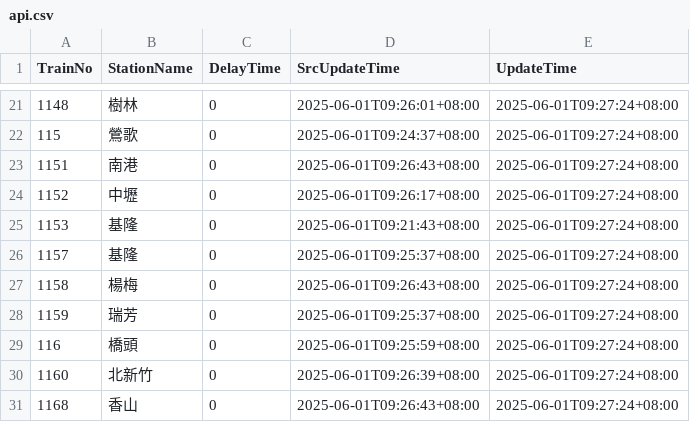
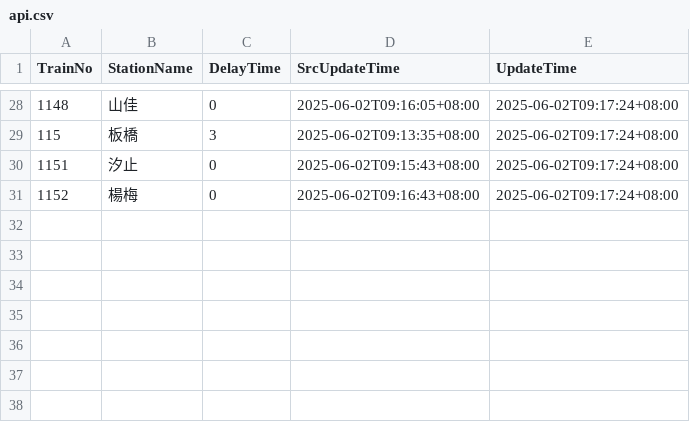
Before and after one commit to funfun0912/Open-Platform-Software-Mid, a CSV file: api.csv, drawn as a sheet; only a part is shown, gaps mark what is left out; the diff covers the shown part only.

Commit message:
Update data

```diff
--- a/api.csv
+++ b/api.csv
@@ -21,11 +28,4 @@ TrainNo,StationName,DelayTime,SrcUpdateTime,UpdateTime
-1148,樹林,0,2025-06-01T09:26:01+08:00,2025-06-01T09:27:24+08:00
-115,鶯歌,0,2025-06-01T09:24:37+08:00,2025-06-01T09:27:24+08:00
-1151,南港,0,2025-06-01T09:26:43+08:00,2025-06-01T09:27:24+08:00
-1152,中壢,0,2025-06-01T09:26:17+08:00,2025-06-01T09:27:24+08:00
-1153,基隆,0,2025-06-01T09:21:43+08:00,2025-06-01T09:27:24+08:00
-1157,基隆,0,2025-06-01T09:25:37+08:00,2025-06-01T09:27:24+08:00
-1158,楊梅,0,2025-06-01T09:26:43+08:00,2025-06-01T09:27:24+08:00
-1159,瑞芳,0,2025-06-01T09:25:37+08:00,2025-06-01T09:27:24+08:00
-116,橋頭,0,2025-06-01T09:25:59+08:00,2025-06-01T09:27:24+08:00
-1160,北新竹,0,2025-06-01T09:26:39+08:00,2025-06-01T09:27:24+08:00
-1168,香山,0,2025-06-01T09:26:43+08:00,2025-06-01T09:27:24+08:00
+1148,山佳,0,2025-06-02T09:16:05+08:00,2025-06-02T09:17:24+08:00
+115,板橋,3,2025-06-02T09:13:35+08:00,2025-06-02T09:17:24+08:00
+1151,汐止,0,2025-06-02T09:15:43+08:00,2025-06-02T09:17:24+08:00
+1152,楊梅,0,2025-06-02T09:16:43+08:00,2025-06-02T09:17:24+08:00
```
Also changed, not shown: 7 added rows and 68 edited cells elsewhere in this file.
